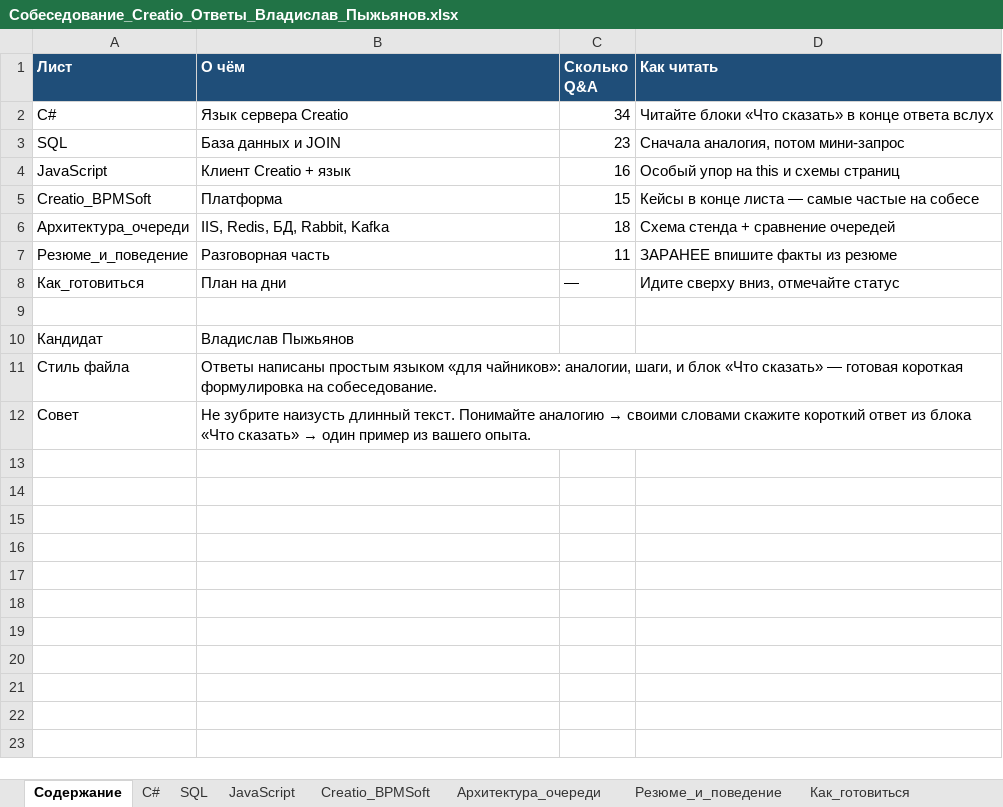
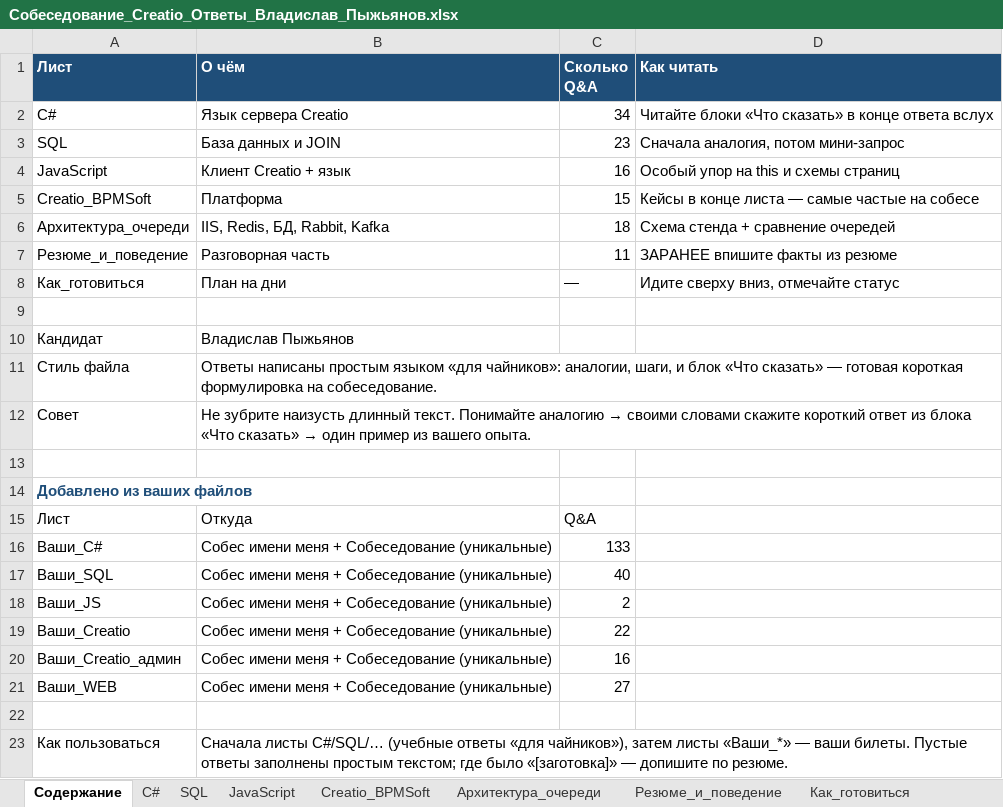
Before and after one commit to pizhyanov/cursor, an Excel workbook: Creatio_Interview/Собеседование_Creatio_Ответы_Владислав_Пыжьянов.xlsx, sheet Содержание, drawn as a sheet; values as stored, in another font and other column widths than the file's, no borders; the diff names each change by its address in the sheet, - before the commit and + after, or states it on an @@ line.

```diff
--- a/Creatio_Interview/Собеседование_Creatio_Ответы_Владислав_Пыжьянов.xlsx (sheet Содержание)
+++ b/Creatio_Interview/Собеседование_Creatio_Ответы_Владислав_Пыжьянов.xlsx (sheet Содержание)
+row 13: (empty)
+row 14: Добавлено из ваших файлов
+row 15: Лист | Откуда | Q&A
+row 16: Ваши_C# | Собес имени меня + Собеседование (уникальные) | 133
+row 17: Ваши_SQL | Собес имени меня + Собеседование (уникальные) | 40
+row 18: Ваши_JS | Собес имени меня + Собеседование (уникальные) | 2
+row 19: Ваши_Creatio | Собес имени меня + Собеседование (уникальные) | 22
+row 20: Ваши_Creatio_админ | Собес имени меня + Собеседование (уникальные) | 16
+row 21: Ваши_WEB | Собес имени меня + Собеседование (уникальные) | 27
+row 22: (empty)
+row 23: Как пользоваться | Сначала листы C#/SQL/… (учебные ответы «для чайников»), затем листы «Ваши_*» — ваши билеты. Пустые ответы заполнены простым текстом; где было «[заготовка]» — допишите по резюме.
```
Also changed, not shown: other sheet tabs, Creatio_Interview/Creatio_Interview_QA_Pyzhyanov.xlsx, 4 other files.
